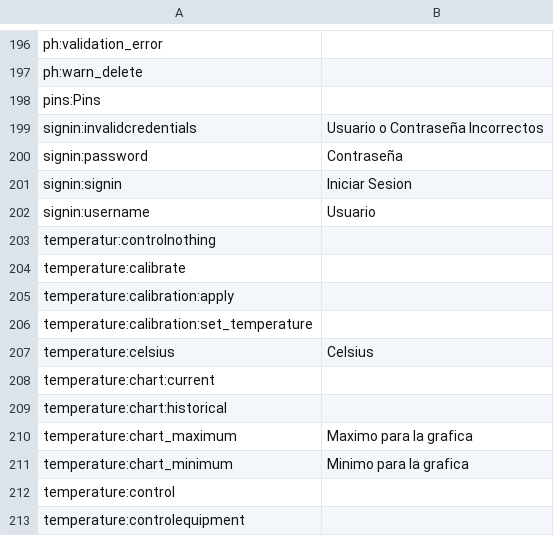
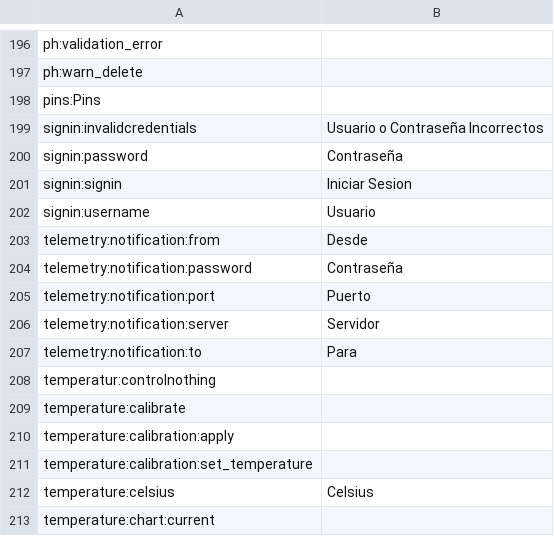
Before and after one commit to reef-pi/reef-pi, a CSV file: front-end/assets/translations/es.csv, drawn as a sheet; only a part is shown, gaps mark what is left out; the shorter side is filled out with more unchanged rows; the diff names each change by its address in the sheet, - before the commit and + after, or states it on an @@ line.

```diff
--- a/front-end/assets/translations/es.csv
+++ b/front-end/assets/translations/es.csv
+row 203: telemetry:notification:from | Desde
+row 204: telemetry:notification:password | Contraseña
+row 205: telemetry:notification:port | Puerto
+row 206: telemetry:notification:server | Servidor
+row 207: telemetry:notification:to | Para
```
Also changed, not shown: front-end/assets/translations/de.csv, front-end/assets/translations/en.csv, 8 other files.
